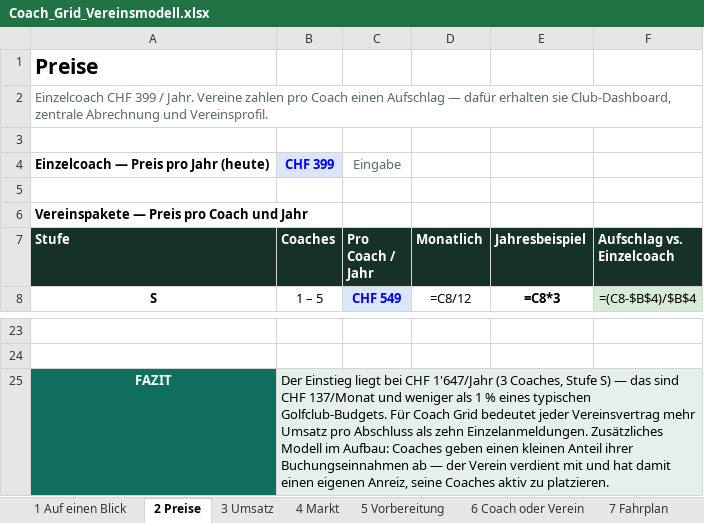
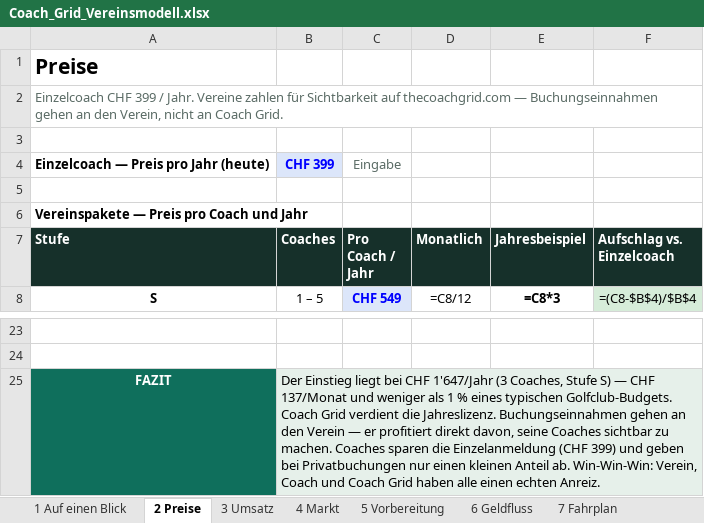
Before and after one commit to navid-forouzeh/Job-monitor, an Excel workbook: coachgrid/Coach_Grid_Vereinsmodell.xlsx, sheet 2 Preise, drawn as a sheet; only a part is shown, gaps mark what is left out; values as stored, in another font and other column widths than the file's, no borders; formulas without a stored value are shown as written; charts and pictures not drawn; the diff names each change by its address in the sheet, - before the commit and + after, or states it on an @@ line.

```diff
--- a/coachgrid/Coach_Grid_Vereinsmodell.xlsx (sheet 2 Preise)
+++ b/coachgrid/Coach_Grid_Vereinsmodell.xlsx (sheet 2 Preise)
-sheet tab: 6 Coach oder Verein
+sheet tab: 6 Geldfluss
-A2 (Stufe): …Vereine zahlen pro Coach einen Aufschlag — dafür erhalten sie Club-Dashboard, zentrale Abrechnung und Vereinsprofil.
+A2 (Stufe): …Vereine zahlen für Sichtbarkeit auf thecoachgrid.com — Buchungseinnahmen gehen an den Verein, nicht an Coach Grid.
-B25 (Coaches): …S) — das sind CHF 137/Monat und weniger als 1 % eines typischen Golfclub-Budgets. Für Coach Grid bedeutet jeder Vereinsvertrag mehr Umsatz pro Abschluss als zehn Einzelanmeldungen. Zusätzliches Modell im Aufbau: Coaches geben einen kleinen Anteil ihrer Buchungseinnahmen ab — der Verein verdient mit und hat damit einen eigenen Anreiz, seine Coaches aktiv zu platzieren.
+B25 (Coaches): …S) — CHF 137/Monat und weniger als 1 % eines typischen Golfclub-Budgets. Coach Grid verdient die Jahreslizenz. Buchungseinnahmen gehen an den Verein — er profitiert direkt davon, seine Coaches sichtbar zu machen. Coaches sparen die Einzelanmeldung (CHF 399) und geben bei Privatbuchungen nur einen kleinen Anteil ab. Win-Win-Win: Verein, Coach und Coach Grid haben alle einen echten Anreiz.
```
Also changed, not shown: sheet 6 Geldfluss, sheet 1 Auf einen Blick, 1 other file.
